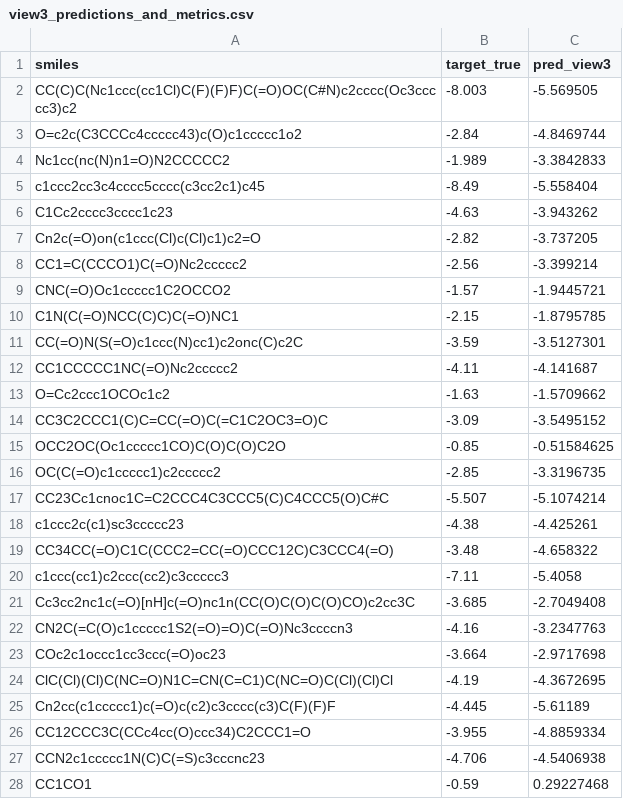
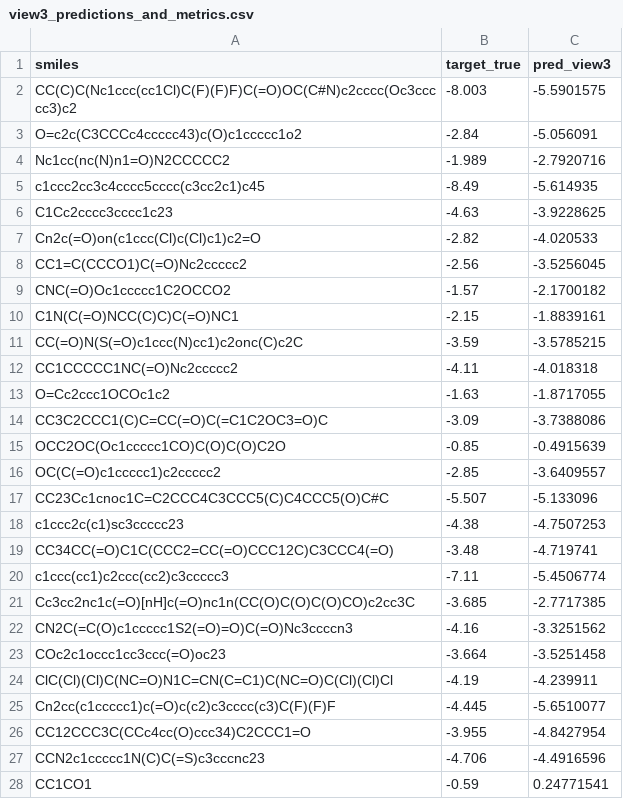
Before and after one commit to fksifat/ADD_thesis, a CSV file: outputs/view3_predictions_and_metrics.csv, drawn as a sheet; only a part is shown; the diff covers the shown part only.

```diff
--- a/outputs/view3_predictions_and_metrics.csv
+++ b/outputs/view3_predictions_and_metrics.csv
@@ -1,28 +1,28 @@
 smiles,target_true,pred_view3
-CC(C)C(Nc1ccc(cc1Cl)C(F)(F)F)C(=O)OC(C#N)c2cccc(Oc3ccccc3)c2,-8.003,-5.569505
-O=c2c(C3CCCc4ccccc43)c(O)c1ccccc1o2 ,-2.84,-4.8469744
-Nc1cc(nc(N)n1=O)N2CCCCC2 ,-1.989,-3.3842833
-c1ccc2cc3c4cccc5cccc(c3cc2c1)c45,-8.49,-5.558404
-C1Cc2cccc3cccc1c23,-4.63,-3.943262
-Cn2c(=O)on(c1ccc(Cl)c(Cl)c1)c2=O,-2.82,-3.737205
-CC1=C(CCCO1)C(=O)Nc2ccccc2 ,-2.56,-3.399214
-CNC(=O)Oc1ccccc1C2OCCO2,-1.57,-1.9445721
-C1N(C(=O)NCC(C)C)C(=O)NC1,-2.15,-1.8795785
-CC(=O)N(S(=O)c1ccc(N)cc1)c2onc(C)c2C ,-3.59,-3.5127301
-CC1CCCCC1NC(=O)Nc2ccccc2,-4.11,-4.141687
-O=Cc2ccc1OCOc1c2 ,-1.63,-1.5709662
-CC3C2CCC1(C)C=CC(=O)C(=C1C2OC3=O)C,-3.09,-3.5495152
-OCC2OC(Oc1ccccc1CO)C(O)C(O)C2O,-0.85,-0.51584625
-OC(C(=O)c1ccccc1)c2ccccc2,-2.85,-3.3196735
-CC23Cc1cnoc1C=C2CCC4C3CCC5(C)C4CCC5(O)C#C,-5.507,-5.1074214
-c1ccc2c(c1)sc3ccccc23,-4.38,-4.425261
-CC34CC(=O)C1C(CCC2=CC(=O)CCC12C)C3CCC4(=O) ,-3.48,-4.658322
-c1ccc(cc1)c2ccc(cc2)c3ccccc3,-7.11,-5.4058
-Cc3cc2nc1c(=O)[nH]c(=O)nc1n(CC(O)C(O)C(O)CO)c2cc3C,-3.685,-2.7049408
-CN2C(=C(O)c1ccccc1S2(=O)=O)C(=O)Nc3ccccn3 ,-4.16,-3.2347763
-COc2c1occc1cc3ccc(=O)oc23 ,-3.664,-2.9717698
-ClC(Cl)(Cl)C(NC=O)N1C=CN(C=C1)C(NC=O)C(Cl)(Cl)Cl ,-4.19,-4.3672695
-Cn2cc(c1ccccc1)c(=O)c(c2)c3cccc(c3)C(F)(F)F,-4.445,-5.61189
-CC12CCC3C(CCc4cc(O)ccc34)C2CCC1=O,-3.955,-4.8859334
-CCN2c1ccccc1N(C)C(=S)c3cccnc23 ,-4.706,-4.5406938
-CC1CO1,-0.59,0.29227468
+CC(C)C(Nc1ccc(cc1Cl)C(F)(F)F)C(=O)OC(C#N)c2cccc(Oc3ccccc3)c2,-8.003,-5.5901575
+O=c2c(C3CCCc4ccccc43)c(O)c1ccccc1o2 ,-2.84,-5.056091
+Nc1cc(nc(N)n1=O)N2CCCCC2 ,-1.989,-2.7920716
+c1ccc2cc3c4cccc5cccc(c3cc2c1)c45,-8.49,-5.614935
+C1Cc2cccc3cccc1c23,-4.63,-3.9228625
+Cn2c(=O)on(c1ccc(Cl)c(Cl)c1)c2=O,-2.82,-4.020533
+CC1=C(CCCO1)C(=O)Nc2ccccc2 ,-2.56,-3.5256045
+CNC(=O)Oc1ccccc1C2OCCO2,-1.57,-2.1700182
+C1N(C(=O)NCC(C)C)C(=O)NC1,-2.15,-1.8839161
+CC(=O)N(S(=O)c1ccc(N)cc1)c2onc(C)c2C ,-3.59,-3.5785215
+CC1CCCCC1NC(=O)Nc2ccccc2,-4.11,-4.018318
+O=Cc2ccc1OCOc1c2 ,-1.63,-1.8717055
+CC3C2CCC1(C)C=CC(=O)C(=C1C2OC3=O)C,-3.09,-3.7388086
+OCC2OC(Oc1ccccc1CO)C(O)C(O)C2O,-0.85,-0.4915639
+OC(C(=O)c1ccccc1)c2ccccc2,-2.85,-3.6409557
+CC23Cc1cnoc1C=C2CCC4C3CCC5(C)C4CCC5(O)C#C,-5.507,-5.133096
+c1ccc2c(c1)sc3ccccc23,-4.38,-4.7507253
+CC34CC(=O)C1C(CCC2=CC(=O)CCC12C)C3CCC4(=O) ,-3.48,-4.719741
+c1ccc(cc1)c2ccc(cc2)c3ccccc3,-7.11,-5.4506774
+Cc3cc2nc1c(=O)[nH]c(=O)nc1n(CC(O)C(O)C(O)CO)c2cc3C,-3.685,-2.7717385
+CN2C(=C(O)c1ccccc1S2(=O)=O)C(=O)Nc3ccccn3 ,-4.16,-3.3251562
+COc2c1occc1cc3ccc(=O)oc23 ,-3.664,-3.5251458
+ClC(Cl)(Cl)C(NC=O)N1C=CN(C=C1)C(NC=O)C(Cl)(Cl)Cl ,-4.19,-4.239911
+Cn2cc(c1ccccc1)c(=O)c(c2)c3cccc(c3)C(F)(F)F,-4.445,-5.6510077
+CC12CCC3C(CCc4cc(O)ccc34)C2CCC1=O,-3.955,-4.8427954
+CCN2c1ccccc1N(C)C(=S)c3cccnc23 ,-4.706,-4.4916596
+CC1CO1,-0.59,0.24771541
```
Also changed, not shown: 86 edited cells elsewhere in this file, outputs/tribionode_fused_predictions.csv, outputs/view1_predictions_and_metrics.csv, 5 other files.
